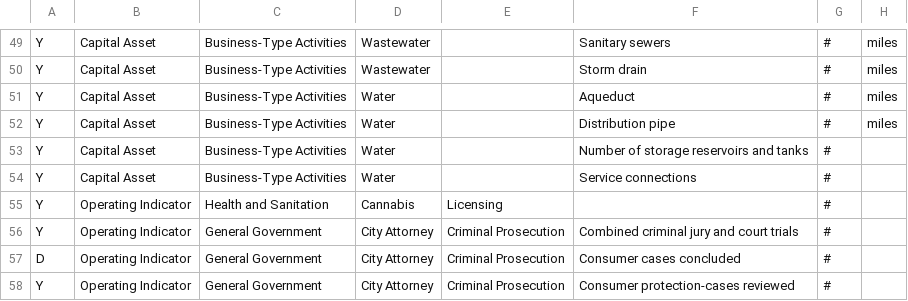
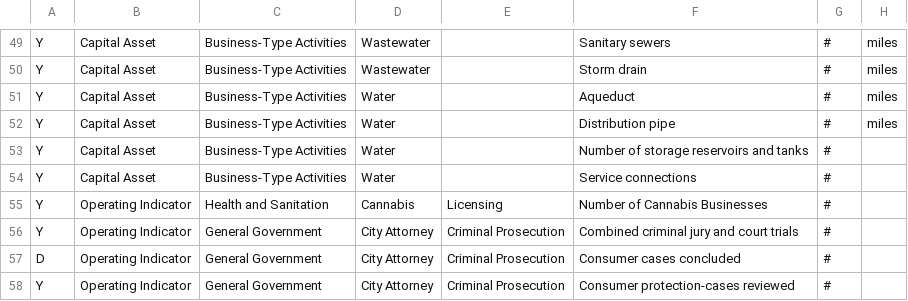
Before and after one commit to isaacylee/controller-website, a CSV file: public/csvsforpafr22/9cityactivities.csv, drawn as a sheet; only a part is shown, gaps mark what is left out; the diff covers the shown part only; the diff names each change by its address in the sheet, - before the commit and + after, or states it on an @@ line.

Commit message:
cityactivitiesupdate1

```diff
--- a/public/csvsforpafr22/9cityactivities.csv
+++ b/public/csvsforpafr22/9cityactivities.csv
-F55: (empty)
+F55: Number of Cannabis Businesses
```
Also changed, not shown: 1 removed row and 5 edited cells elsewhere in this file.
